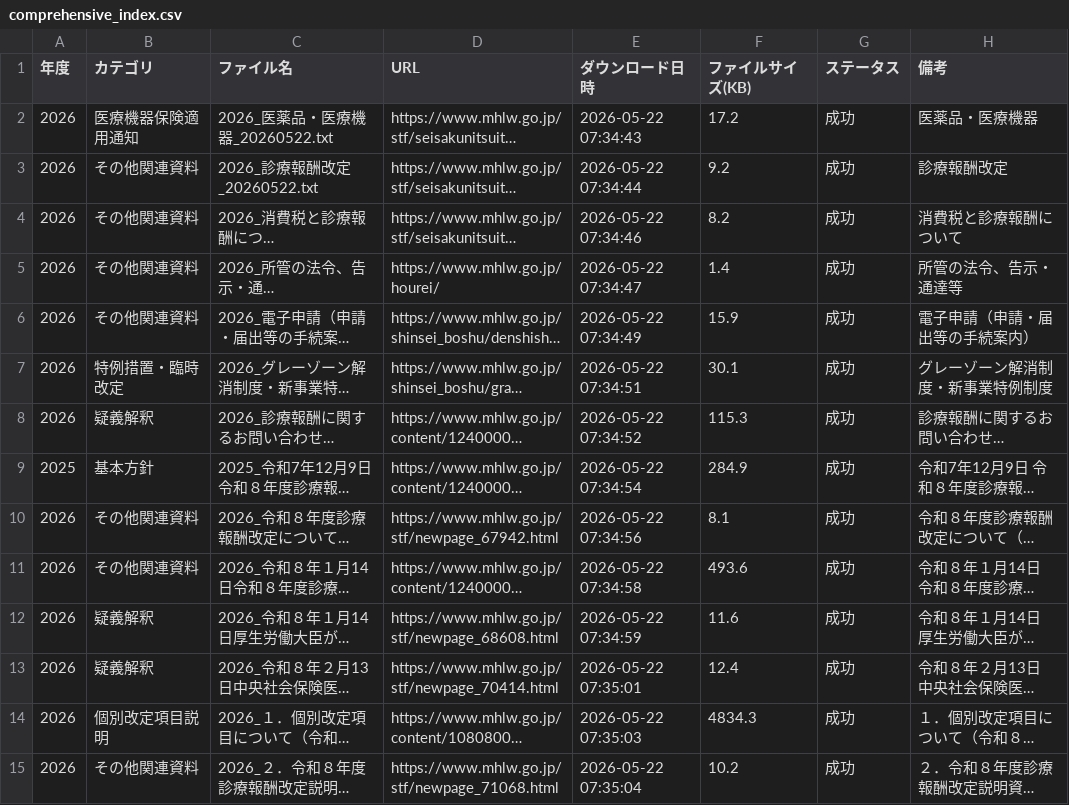
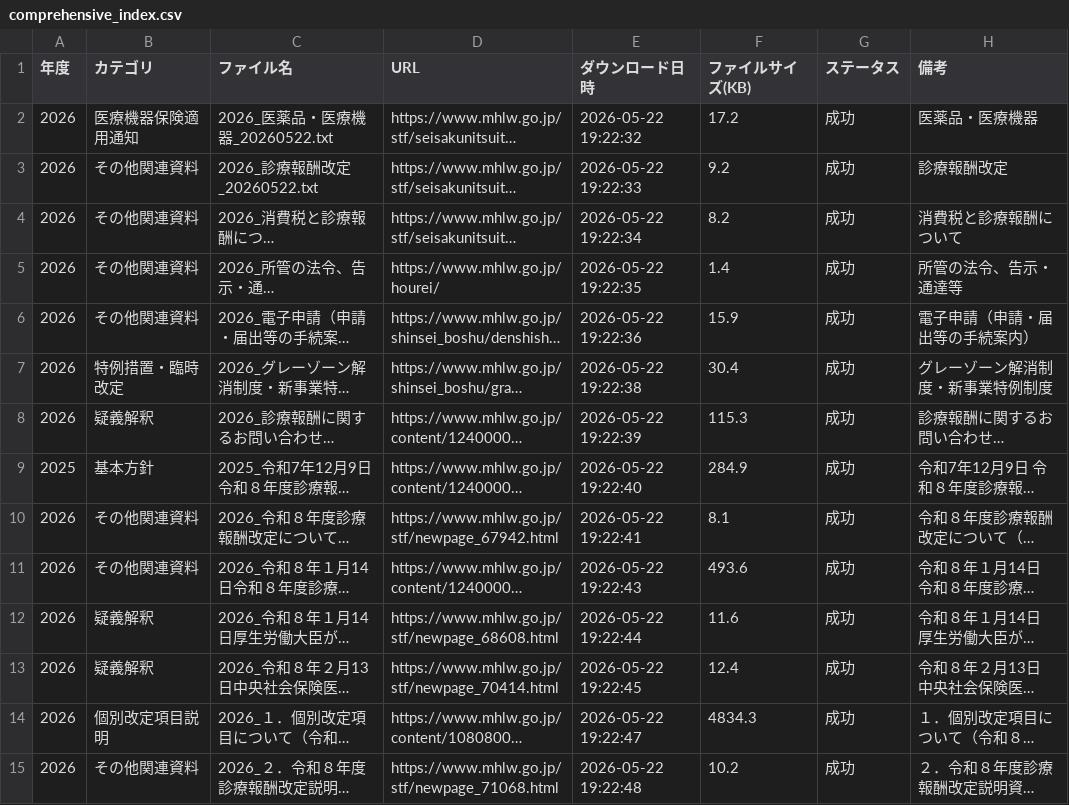
Before and after one commit to yuki0717-hub/shinryouhoshu-download-tool, a CSV file: output/ai-shinryou-db/data/comprehensive_index.csv, drawn as a sheet; only a part is shown; long unchanged cells end in …; the diff covers the shown part only; the diff names each change by its address in the sheet, - before the commit and + after, or states it on an @@ line.

```diff
--- a/output/ai-shinryou-db/data/comprehensive_index.csv
+++ b/output/ai-shinryou-db/data/comprehensive_index.csv
-E2 (ダウンロード日時): 2026-05-22 07:34:43
+E2 (ダウンロード日時): 2026-05-22 19:22:32
-E3 (ダウンロード日時): 2026-05-22 07:34:44
+E3 (ダウンロード日時): 2026-05-22 19:22:33
-E4 (ダウンロード日時): 2026-05-22 07:34:46
+E4 (ダウンロード日時): 2026-05-22 19:22:34
-E5 (ダウンロード日時): 2026-05-22 07:34:47
+E5 (ダウンロード日時): 2026-05-22 19:22:35
-E6 (ダウンロード日時): 2026-05-22 07:34:49
+E6 (ダウンロード日時): 2026-05-22 19:22:36
-E7 (ダウンロード日時): 2026-05-22 07:34:51
+E7 (ダウンロード日時): 2026-05-22 19:22:38
-F7 (ファイルサイズ(KB)): 30.1
+F7 (ファイルサイズ(KB)): 30.4
-E8 (ダウンロード日時): 2026-05-22 07:34:52
+E8 (ダウンロード日時): 2026-05-22 19:22:39
-E9 (ダウンロード日時): 2026-05-22 07:34:54
+E9 (ダウンロード日時): 2026-05-22 19:22:40
-E10 (ダウンロード日時): 2026-05-22 07:34:56
+E10 (ダウンロード日時): 2026-05-22 19:22:41
-E11 (ダウンロード日時): 2026-05-22 07:34:58
+E11 (ダウンロード日時): 2026-05-22 19:22:43
-E12 (ダウンロード日時): 2026-05-22 07:34:59
+E12 (ダウンロード日時): 2026-05-22 19:22:44
-E13 (ダウンロード日時): 2026-05-22 07:35:01
+E13 (ダウンロード日時): 2026-05-22 19:22:45
-E14 (ダウンロード日時): 2026-05-22 07:35:03
+E14 (ダウンロード日時): 2026-05-22 19:22:47
-E15 (ダウンロード日時): 2026-05-22 07:35:04
+E15 (ダウンロード日時): 2026-05-22 19:22:48
```
Also changed, not shown: 95 edited cells elsewhere in this file, output/ai-hourei-db/data/laws_index.csv, output/ai-shinryou-db/data/files_list.csv, 53 other files.
